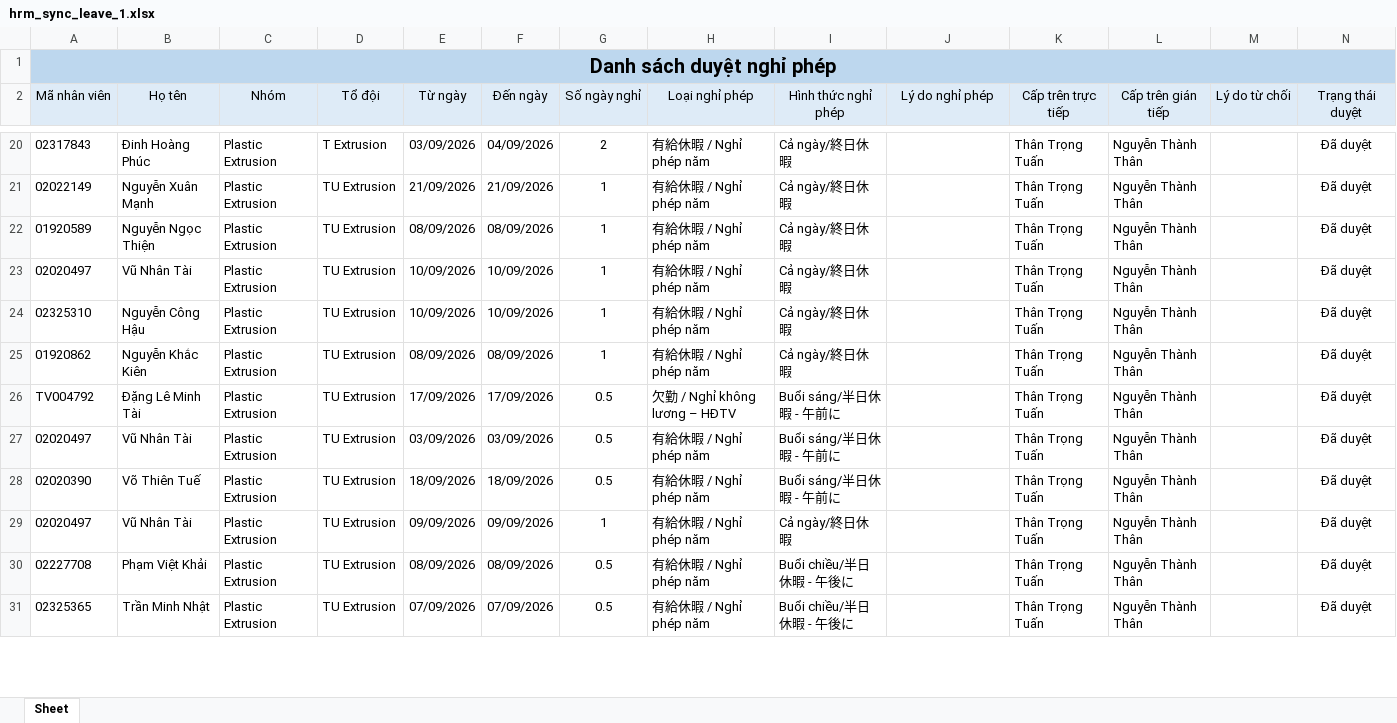
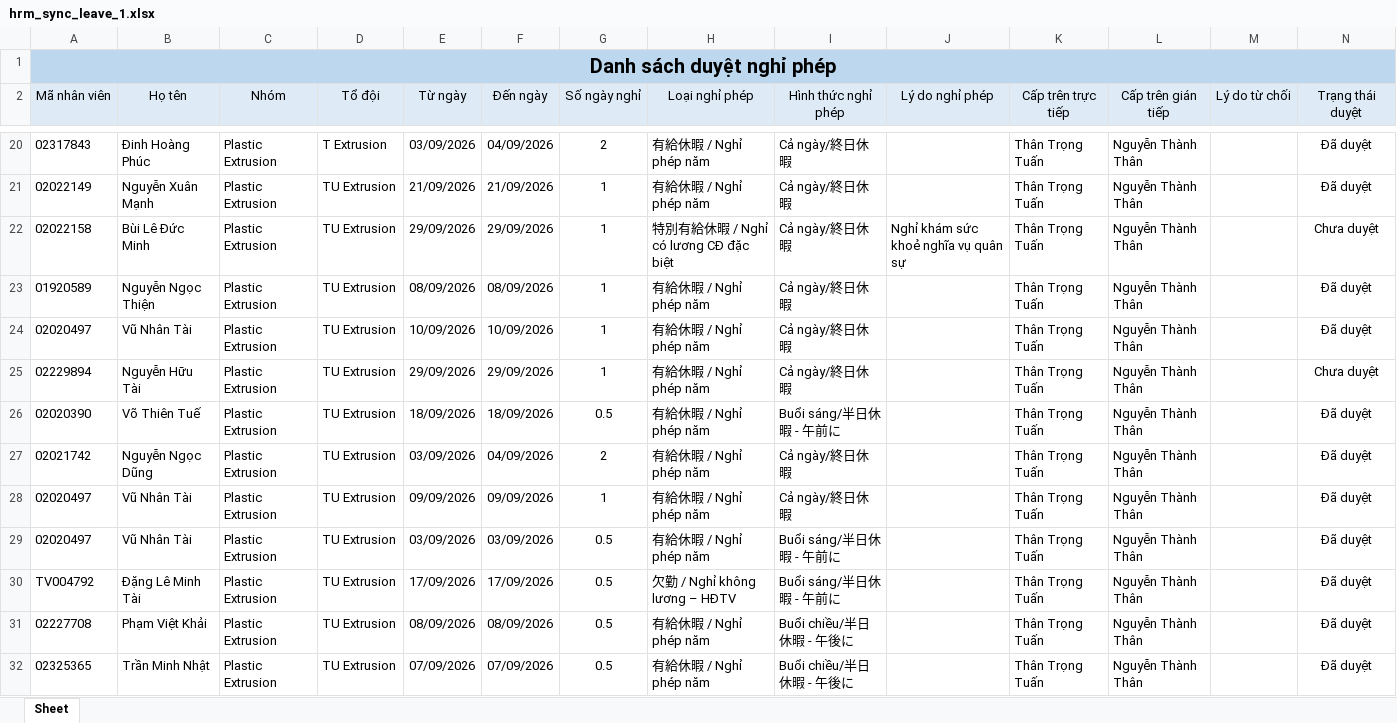
Before and after one commit to trongtuan141099/myweb, an Excel workbook: data/hrm_sync_leave_1.xlsx, sheet Sheet, drawn as a sheet; only a part is shown, gaps mark what is left out; values as stored, in another font and other column widths than the file's, no borders; addresses are those after the commit; the diff covers the shown part only; the diff names each change by its address in the sheet, - before the commit and + after, or states it on an @@ line.

```diff
--- a/data/hrm_sync_leave_1.xlsx (sheet Sheet)
+++ b/data/hrm_sync_leave_1.xlsx (sheet Sheet)
+row 22: 02022158 | Bùi Lê Đức Minh | Plastic Extrusion | TU Extrusion | 29/09/2026 | 29/09/2026 | 1 | 特別有給休暇 / Nghỉ có lương CĐ đặc biệt | Cả ngày/終日休暇 | Nghỉ khám sức khoẻ nghĩa vụ quân sự | Thân Trọng Tuấn | Nguyễn Thành Thân |  | Chưa duyệt
-A25 (Mã nhân viên): 02325310
+A25 (Mã nhân viên): 02229894
-B25 (Họ tên): Nguyễn Công Hậu
+B25 (Họ tên): Nguyễn Hữu Tài
-E25 (Từ ngày): 10/09/2026
+E25 (Từ ngày): 29/09/2026
-F25 (Đến ngày): 10/09/2026
+F25 (Đến ngày): 29/09/2026
-N25 (Trạng thái duyệt): Đã duyệt
+N25 (Trạng thái duyệt): Chưa duyệt
@@ row 25 moved to row 16: 01920862 @@
@@ row 28 moved to row 26: 02020390 @@
@@ row 32 moved to row 27: 02021742 @@
@@ row 29 moved to row 28: 02020497 @@
@@ row 27 moved to row 29: 02020497 @@
```
Also changed, not shown: 7 added rows, 2 removed rows, 23 moved rows and 18 edited cells elsewhere in this sheet, data/hrm_sync_leave_2.xlsx, 21 other files.
